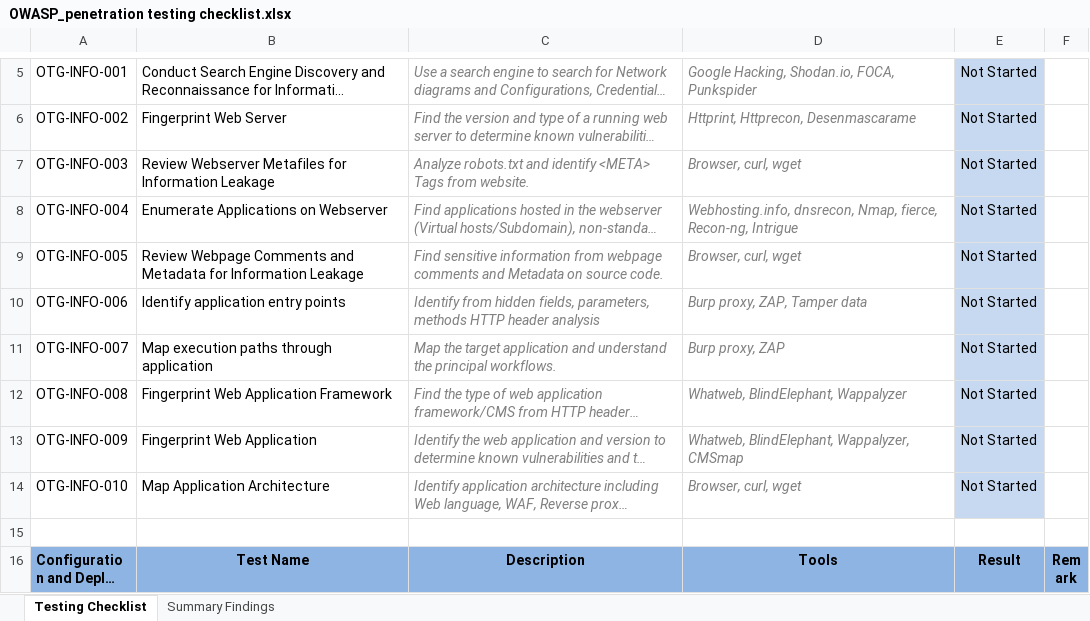
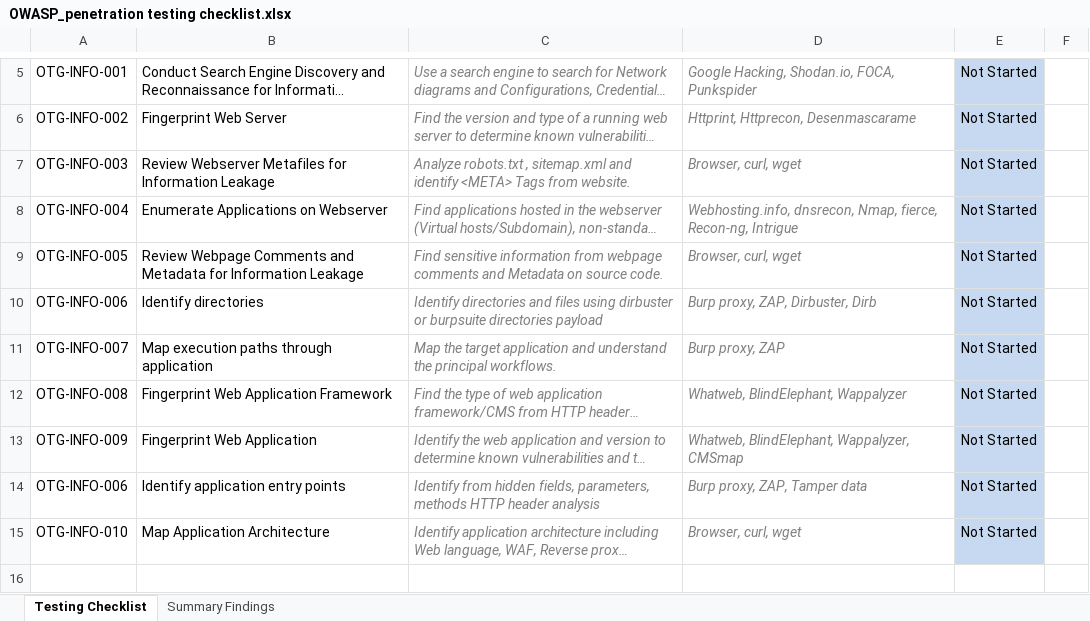
Before and after one commit to sabareeshkumaresan/checklist, an Excel workbook: OWASP_penetration testing checklist.xlsx, sheet Testing Checklist, drawn as a sheet; only a part is shown, gaps mark what is left out; the shorter side is filled out with more unchanged rows; long unchanged cells end in …; values as stored, in another font and other column widths than the file's, no borders; conditional formats and table styles not drawn; the diff names each change by its address in the sheet, - before the commit and + after, or states it on an @@ line.

Commit message:
Update OWASP_penetration testing checklist.xlsx

```diff
--- a/OWASP_penetration testing checklist.xlsx (sheet Testing Checklist)
+++ b/OWASP_penetration testing checklist.xlsx (sheet Testing Checklist)
-C7: Analyze robots.txt and identify…
+C7: Analyze robots.txt , sitemap.xml and identify…
-B10: Identify application entry points
+B10: Identify directories
-C10: Identify from hidden fields, parameters, methods HTTP header analysis
+C10: Identify directories and files using dirbuster or burpsuite directories payload
-D10: Burp proxy, ZAP, Tamper data
+D10: Burp proxy, ZAP, Dirbuster, Dirb
+row 14: OTG-INFO-006 | Identify application entry points | Identify from hidden fields, parameters, methods HTTP header analysis | Burp proxy, ZAP, Tamper data | Not Started
```
